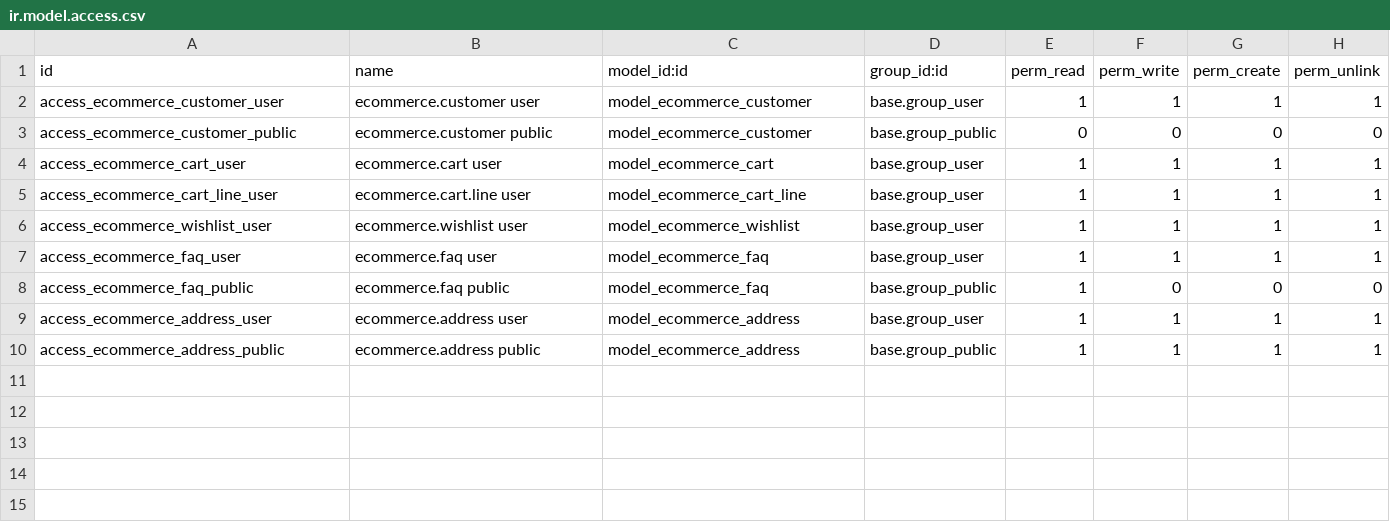
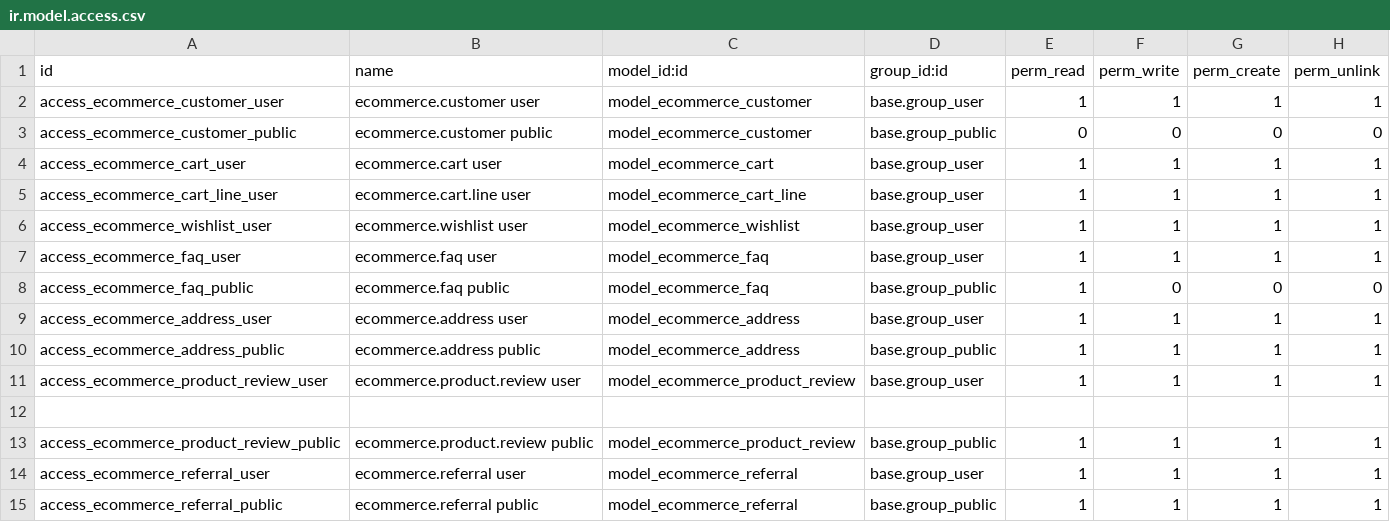
Before and after one commit to sinank-sinu/gold-jewels, a CSV file: em_nakshathra_jewellery/ecommerce_api/security/ir.model.access.csv, drawn as a sheet.

Commit message:
updated ecommerce

```diff
--- a/em_nakshathra_jewellery/ecommerce_api/security/ir.model.access.csv
+++ b/em_nakshathra_jewellery/ecommerce_api/security/ir.model.access.csv
@@ -10 +10,6 @@ access_ecommerce_address_user,ecommerce.address user,model_ecommerce_address,bas
 access_ecommerce_address_public,ecommerce.address public,model_ecommerce_address,base.group_public,1,1,1,1
+access_ecommerce_product_review_user,ecommerce.product.review user,model_ecommerce_product_review,base.group_user,1,1,1,1
+
+access_ecommerce_product_review_public,ecommerce.product.review public,model_ecommerce_product_review,base.group_public,1,1,1,1
+access_ecommerce_referral_user,ecommerce.referral user,model_ecommerce_referral,base.group_user,1,1,1,1
+access_ecommerce_referral_public,ecommerce.referral public,model_ecommerce_referral,base.group_public,1,1,1,1
```
Also changed, not shown: 11 other files.
